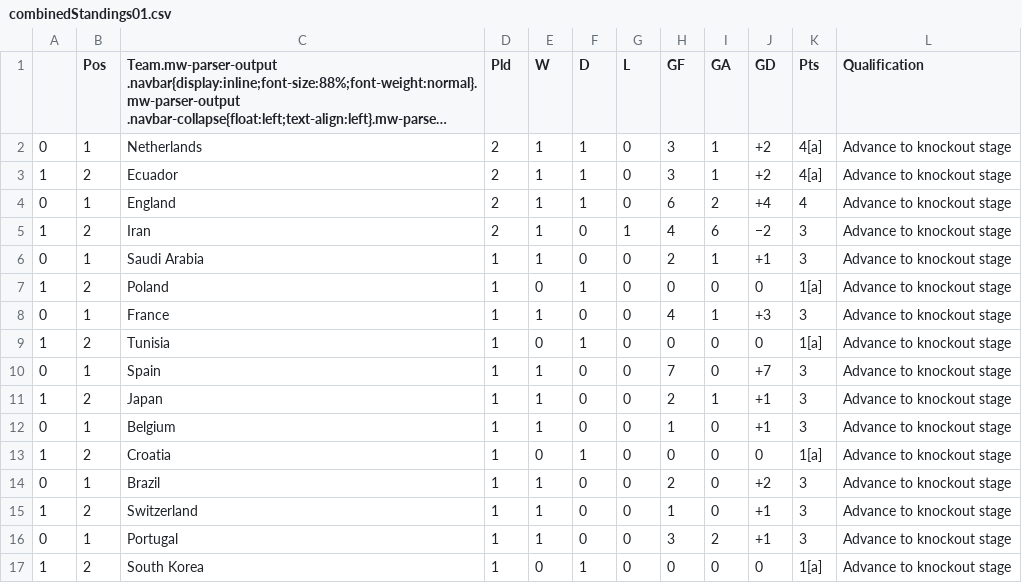
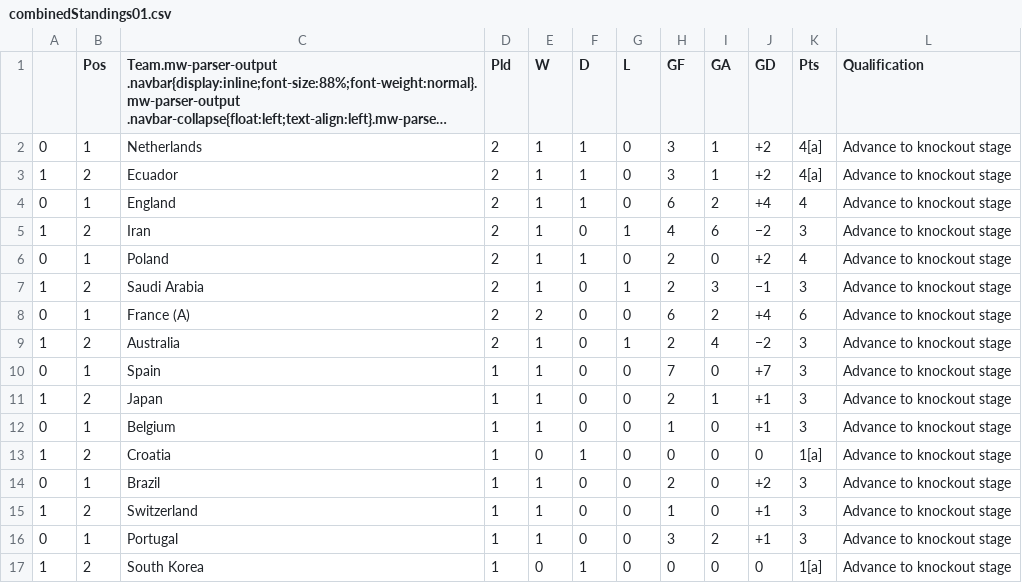
Before and after one commit to muabdali/betCalc, a CSV file: combinedStandings01.csv, drawn as a sheet; long unchanged cells end in ….

```diff
--- a/combinedStandings01.csv
+++ b/combinedStandings01.csv
@@ -5,6 +5,6 @@
 1,2,Iran,2,1,0,1,4,6,−2,3,Advance to knockout stage
-0,1,Saudi Arabia,1,1,0,0,2,1,+1,3,Advance to knockout stage
-1,2,Poland,1,0,1,0,0,0,0,1[a],Advance to knockout stage
-0,1,France,1,1,0,0,4,1,+3,3,Advance to knockout stage
-1,2,Tunisia,1,0,1,0,0,0,0,1[a],Advance to knockout stage
+0,1,Poland,2,1,1,0,2,0,+2,4,Advance to knockout stage
+1,2,Saudi Arabia,2,1,0,1,2,3,−1,3,Advance to knockout stage
+0,1,France (A),2,2,0,0,6,2,+4,6,Advance to knockout stage
+1,2,Australia,2,1,0,1,2,4,−2,3,Advance to knockout stage
 0,1,Spain,1,1,0,0,7,0,+7,3,Advance to knockout stage
```
Also changed, not shown: First2ptstandings.csv, GroupC.csv, 5 other files.
